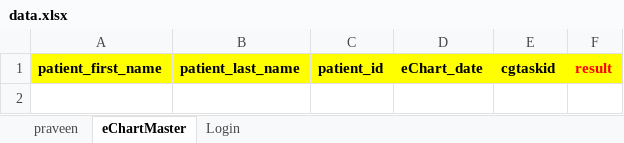
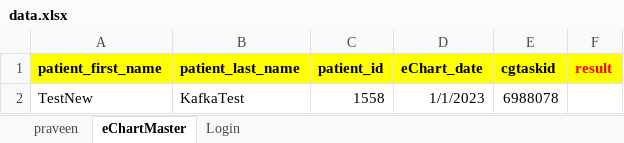
Before and after one commit to praveenkk21/KanTime, an Excel workbook: resources/data.xlsx, sheet eChartMaster, drawn as a sheet; values as stored, in another font and other column widths than the file's, no borders; the diff names each change by its address in the sheet, - before the commit and + after, or states it on an @@ line.

```diff
--- a/resources/data.xlsx (sheet eChartMaster)
+++ b/resources/data.xlsx (sheet eChartMaster)
+row 2: TestNew | KafkaTest | 1558 | 1/1/2023 | 6988078
```
Also changed, not shown: 6 other files.
